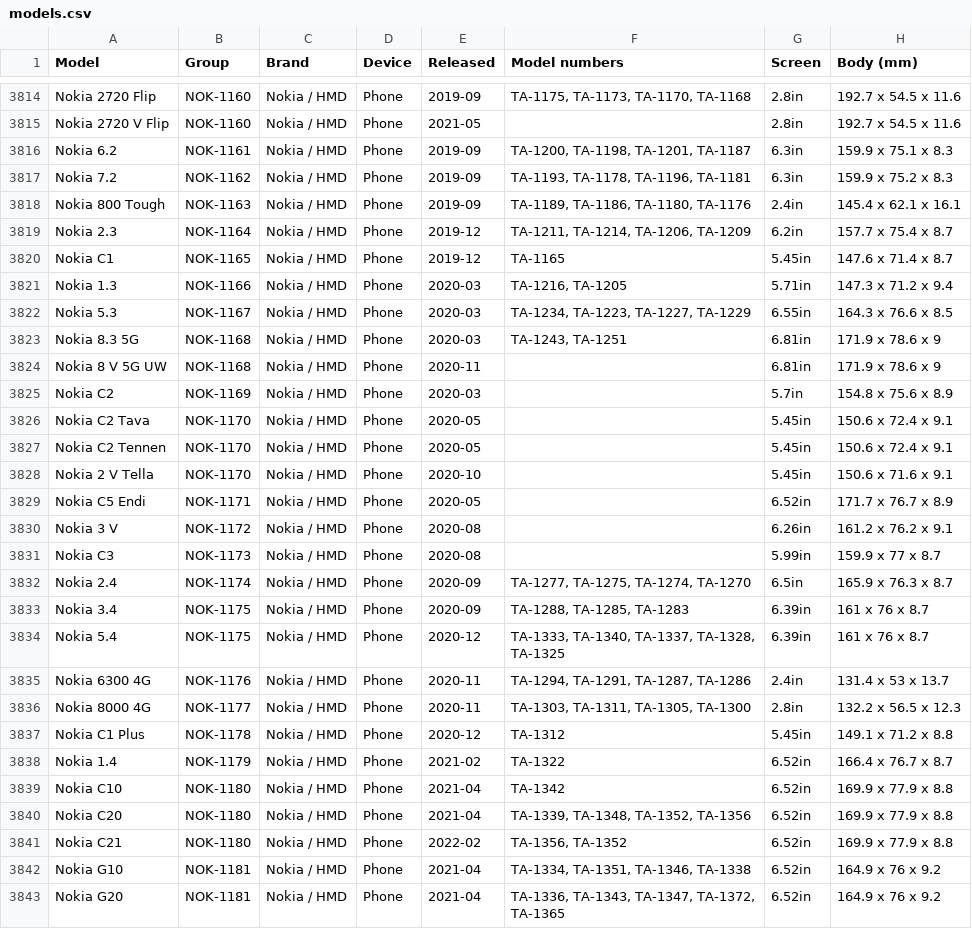
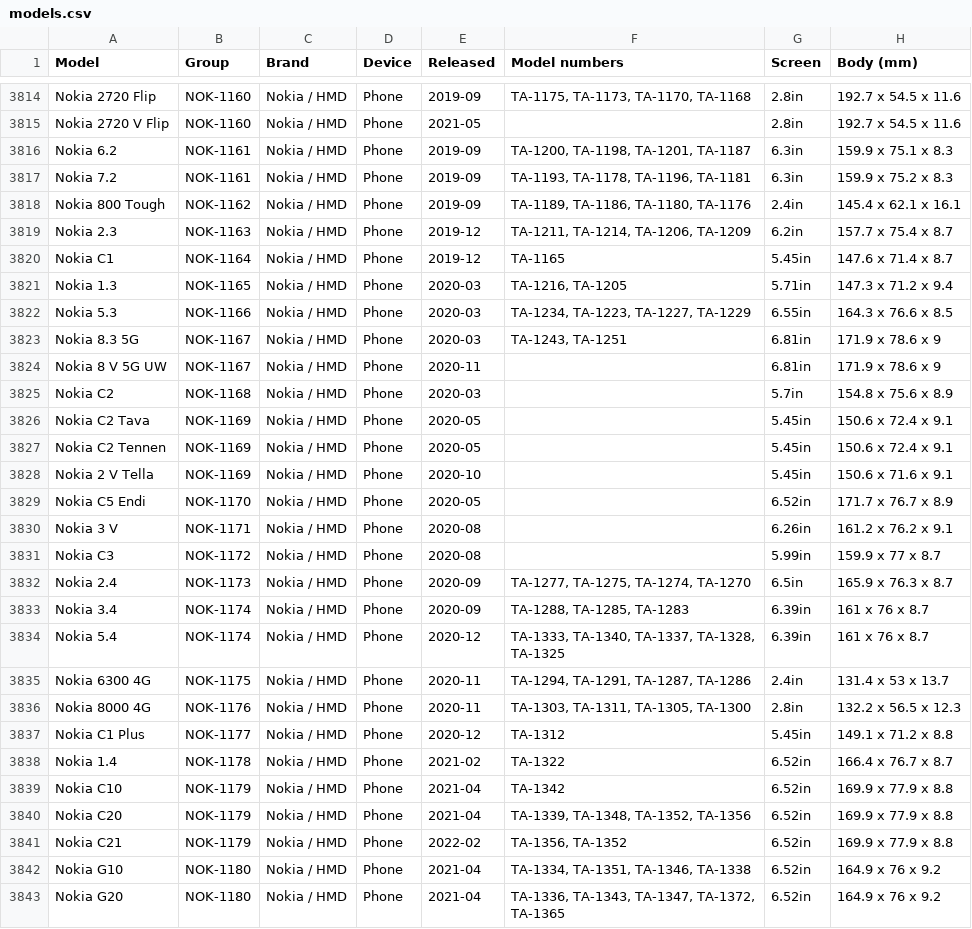
Before and after one commit to WelFedTed/tempered, a CSV file: docs/data/models.csv, drawn as a sheet; only a part is shown, gaps mark what is left out; the diff covers the shown part only.

```diff
--- a/docs/data/models.csv
+++ b/docs/data/models.csv
@@ -3816,28 +3816,28 @@ Nokia 2720 V Flip,NOK-1160,Nokia / HMD,Phone,2021-05,,2.8in,192.7 x 54.5 x 11.6
 Nokia 6.2,NOK-1161,Nokia / HMD,Phone,2019-09,"TA-1200, TA-1198, TA-1201, TA-1187",6.3in,159.9 x 75.1 x 8.3
-Nokia 7.2,NOK-1162,Nokia / HMD,Phone,2019-09,"TA-1193, TA-1178, TA-1196, TA-1181",6.3in,159.9 x 75.2 x 8.3
-Nokia 800 Tough,NOK-1163,Nokia / HMD,Phone,2019-09,"TA-1189, TA-1186, TA-1180, TA-1176",2.4in,145.4 x 62.1 x 16.1
-Nokia 2.3,NOK-1164,Nokia / HMD,Phone,2019-12,"TA-1211, TA-1214, TA-1206, TA-1209",6.2in,157.7 x 75.4 x 8.7
-Nokia C1,NOK-1165,Nokia / HMD,Phone,2019-12,TA-1165,5.45in,147.6 x 71.4 x 8.7
-Nokia 1.3,NOK-1166,Nokia / HMD,Phone,2020-03,"TA-1216, TA-1205",5.71in,147.3 x 71.2 x 9.4
-Nokia 5.3,NOK-1167,Nokia / HMD,Phone,2020-03,"TA-1234, TA-1223, TA-1227, TA-1229",6.55in,164.3 x 76.6 x 8.5
-Nokia 8.3 5G,NOK-1168,Nokia / HMD,Phone,2020-03,"TA-1243, TA-1251",6.81in,171.9 x 78.6 x 9
-Nokia 8 V 5G UW,NOK-1168,Nokia / HMD,Phone,2020-11,,6.81in,171.9 x 78.6 x 9
-Nokia C2,NOK-1169,Nokia / HMD,Phone,2020-03,,5.7in,154.8 x 75.6 x 8.9
-Nokia C2 Tava,NOK-1170,Nokia / HMD,Phone,2020-05,,5.45in,150.6 x 72.4 x 9.1
-Nokia C2 Tennen,NOK-1170,Nokia / HMD,Phone,2020-05,,5.45in,150.6 x 72.4 x 9.1
-Nokia 2 V Tella,NOK-1170,Nokia / HMD,Phone,2020-10,,5.45in,150.6 x 71.6 x 9.1
-Nokia C5 Endi,NOK-1171,Nokia / HMD,Phone,2020-05,,6.52in,171.7 x 76.7 x 8.9
-Nokia 3 V,NOK-1172,Nokia / HMD,Phone,2020-08,,6.26in,161.2 x 76.2 x 9.1
-Nokia C3,NOK-1173,Nokia / HMD,Phone,2020-08,,5.99in,159.9 x 77 x 8.7
-Nokia 2.4,NOK-1174,Nokia / HMD,Phone,2020-09,"TA-1277, TA-1275, TA-1274, TA-1270",6.5in,165.9 x 76.3 x 8.7
-Nokia 3.4,NOK-1175,Nokia / HMD,Phone,2020-09,"TA-1288, TA-1285, TA-1283",6.39in,161 x 76 x 8.7
-Nokia 5.4,NOK-1175,Nokia / HMD,Phone,2020-12,"TA-1333, TA-1340, TA-1337, TA-1328, TA-1325",6.39in,161 x 76 x 8.7
-Nokia 6300 4G,NOK-1176,Nokia / HMD,Phone,2020-11,"TA-1294, TA-1291, TA-1287, TA-1286",2.4in,131.4 x 53 x 13.7
-Nokia 8000 4G,NOK-1177,Nokia / HMD,Phone,2020-11,"TA-1303, TA-1311, TA-1305, TA-1300",2.8in,132.2 x 56.5 x 12.3
-Nokia C1 Plus,NOK-1178,Nokia / HMD,Phone,2020-12,TA-1312,5.45in,149.1 x 71.2 x 8.8
-Nokia 1.4,NOK-1179,Nokia / HMD,Phone,2021-02,TA-1322,6.52in,166.4 x 76.7 x 8.7
-Nokia C10,NOK-1180,Nokia / HMD,Phone,2021-04,TA-1342,6.52in,169.9 x 77.9 x 8.8
-Nokia C20,NOK-1180,Nokia / HMD,Phone,2021-04,"TA-1339, TA-1348, TA-1352, TA-1356",6.52in,169.9 x 77.9 x 8.8
-Nokia C21,NOK-1180,Nokia / HMD,Phone,2022-02,"TA-1356, TA-1352",6.52in,169.9 x 77.9 x 8.8
-Nokia G10,NOK-1181,Nokia / HMD,Phone,2021-04,"TA-1334, TA-1351, TA-1346, TA-1338",6.52in,164.9 x 76 x 9.2
-Nokia G20,NOK-1181,Nokia / HMD,Phone,2021-04,"TA-1336, TA-1343, TA-1347, TA-1372, TA-1365",6.52in,164.9 x 76 x 9.2
+Nokia 7.2,NOK-1161,Nokia / HMD,Phone,2019-09,"TA-1193, TA-1178, TA-1196, TA-1181",6.3in,159.9 x 75.2 x 8.3
+Nokia 800 Tough,NOK-1162,Nokia / HMD,Phone,2019-09,"TA-1189, TA-1186, TA-1180, TA-1176",2.4in,145.4 x 62.1 x 16.1
+Nokia 2.3,NOK-1163,Nokia / HMD,Phone,2019-12,"TA-1211, TA-1214, TA-1206, TA-1209",6.2in,157.7 x 75.4 x 8.7
+Nokia C1,NOK-1164,Nokia / HMD,Phone,2019-12,TA-1165,5.45in,147.6 x 71.4 x 8.7
+Nokia 1.3,NOK-1165,Nokia / HMD,Phone,2020-03,"TA-1216, TA-1205",5.71in,147.3 x 71.2 x 9.4
+Nokia 5.3,NOK-1166,Nokia / HMD,Phone,2020-03,"TA-1234, TA-1223, TA-1227, TA-1229",6.55in,164.3 x 76.6 x 8.5
+Nokia 8.3 5G,NOK-1167,Nokia / HMD,Phone,2020-03,"TA-1243, TA-1251",6.81in,171.9 x 78.6 x 9
+Nokia 8 V 5G UW,NOK-1167,Nokia / HMD,Phone,2020-11,,6.81in,171.9 x 78.6 x 9
+Nokia C2,NOK-1168,Nokia / HMD,Phone,2020-03,,5.7in,154.8 x 75.6 x 8.9
+Nokia C2 Tava,NOK-1169,Nokia / HMD,Phone,2020-05,,5.45in,150.6 x 72.4 x 9.1
+Nokia C2 Tennen,NOK-1169,Nokia / HMD,Phone,2020-05,,5.45in,150.6 x 72.4 x 9.1
+Nokia 2 V Tella,NOK-1169,Nokia / HMD,Phone,2020-10,,5.45in,150.6 x 71.6 x 9.1
+Nokia C5 Endi,NOK-1170,Nokia / HMD,Phone,2020-05,,6.52in,171.7 x 76.7 x 8.9
+Nokia 3 V,NOK-1171,Nokia / HMD,Phone,2020-08,,6.26in,161.2 x 76.2 x 9.1
+Nokia C3,NOK-1172,Nokia / HMD,Phone,2020-08,,5.99in,159.9 x 77 x 8.7
+Nokia 2.4,NOK-1173,Nokia / HMD,Phone,2020-09,"TA-1277, TA-1275, TA-1274, TA-1270",6.5in,165.9 x 76.3 x 8.7
+Nokia 3.4,NOK-1174,Nokia / HMD,Phone,2020-09,"TA-1288, TA-1285, TA-1283",6.39in,161 x 76 x 8.7
+Nokia 5.4,NOK-1174,Nokia / HMD,Phone,2020-12,"TA-1333, TA-1340, TA-1337, TA-1328, TA-1325",6.39in,161 x 76 x 8.7
+Nokia 6300 4G,NOK-1175,Nokia / HMD,Phone,2020-11,"TA-1294, TA-1291, TA-1287, TA-1286",2.4in,131.4 x 53 x 13.7
+Nokia 8000 4G,NOK-1176,Nokia / HMD,Phone,2020-11,"TA-1303, TA-1311, TA-1305, TA-1300",2.8in,132.2 x 56.5 x 12.3
+Nokia C1 Plus,NOK-1177,Nokia / HMD,Phone,2020-12,TA-1312,5.45in,149.1 x 71.2 x 8.8
+Nokia 1.4,NOK-1178,Nokia / HMD,Phone,2021-02,TA-1322,6.52in,166.4 x 76.7 x 8.7
+Nokia C10,NOK-1179,Nokia / HMD,Phone,2021-04,TA-1342,6.52in,169.9 x 77.9 x 8.8
+Nokia C20,NOK-1179,Nokia / HMD,Phone,2021-04,"TA-1339, TA-1348, TA-1352, TA-1356",6.52in,169.9 x 77.9 x 8.8
+Nokia C21,NOK-1179,Nokia / HMD,Phone,2022-02,"TA-1356, TA-1352",6.52in,169.9 x 77.9 x 8.8
+Nokia G10,NOK-1180,Nokia / HMD,Phone,2021-04,"TA-1334, TA-1351, TA-1346, TA-1338",6.52in,164.9 x 76 x 9.2
+Nokia G20,NOK-1180,Nokia / HMD,Phone,2021-04,"TA-1336, TA-1343, TA-1347, TA-1372, TA-1365",6.52in,164.9 x 76 x 9.2
```
Also changed, not shown: 55 edited cells elsewhere in this file, docs/data/fit-groups.csv, 5 other files.
